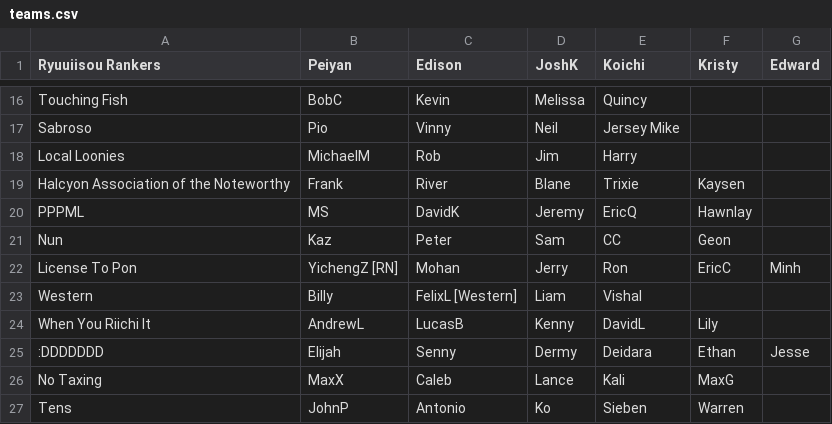
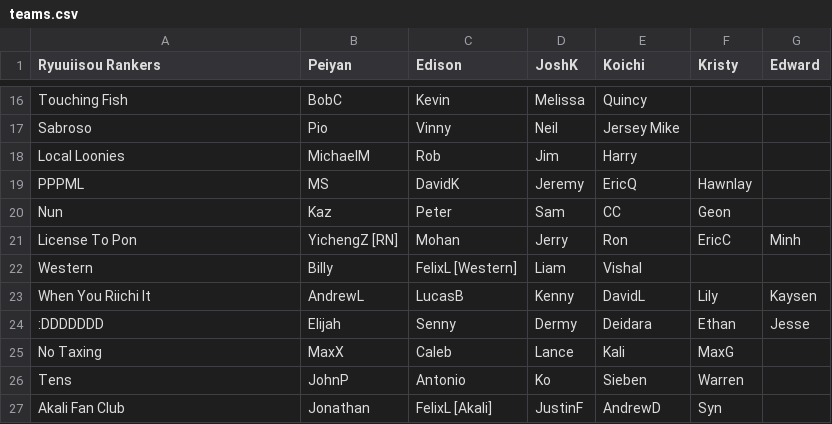
Before and after one commit to Redorangegamez/MJSTeamLeagueBot, a CSV file: teams.csv, drawn as a sheet; only a part is shown, gaps mark what is left out; the shorter side is filled out with more unchanged rows.

Commit message:
Update teams.csv

```diff
--- a/teams.csv
+++ b/teams.csv
@@ -18,3 +18,2 @@ Sabroso,Pio,Vinny,Neil,Jersey Mike,,
 Local Loonies,MichaelM,Rob,Jim,Harry,,
-Halcyon Association of the Noteworthy,Frank,River,Blane,Trixie,Kaysen,
 PPPML,MS,DavidK,Jeremy,EricQ,Hawnlay,
@@ -23,3 +22,3 @@ License To Pon,YichengZ [RN],Mohan,Jerry,Ron,EricC,Minh
 Western,Billy,FelixL [Western],Liam,Vishal,,
-When You Riichi It,AndrewL,LucasB,Kenny,DavidL,Lily,
+When You Riichi It,AndrewL,LucasB,Kenny,DavidL,Lily,Kaysen
 :DDDDDDD,Elijah,Senny,Dermy,Deidara,Ethan,Jesse
```
